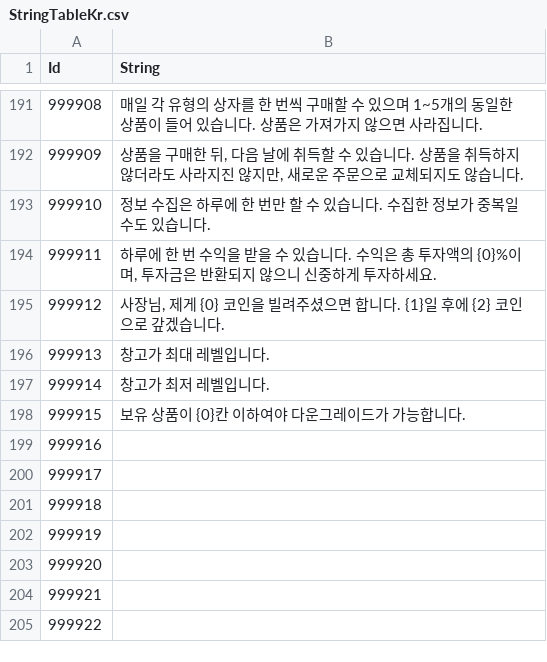
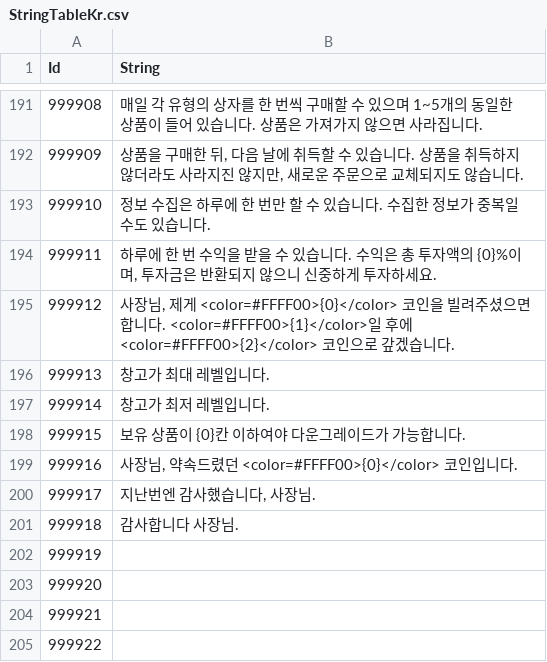
Before and after one commit to Thirdwave03/Unity_MiniTP_LoM, a CSV file: Assets/Resources/Tables/StringTableKr.csv, drawn as a sheet; only a part is shown, gaps mark what is left out.

```diff
--- a/Assets/Resources/Tables/StringTableKr.csv
+++ b/Assets/Resources/Tables/StringTableKr.csv
@@ -194,3 +194,3 @@
 999911,"하루에 한 번 수익을 받을 수 있습니다. 수익은 총 투자액의 {0}%이며, 투자금은 반환되지 않으니 신중하게 투자하세요."
-999912,"사장님, 제게 {0} 코인을 빌려주셨으면 합니다. {1}일 후에 {2} 코인으로 갚겠습니다."
+999912,"사장님, 제게 <color=#FFFF00>{0}</color> 코인을 빌려주셨으면 합니다. <color=#FFFF00>{1}</color>일 후에 <color=#FFFF00>{2}</color> 코인으로 갚겠습니다."
 999913,창고가 최대 레벨입니다.
@@ -198,5 +198,5 @@
 999915,보유 상품이 {0}칸 이하여야 다운그레이드가 가능합니다.
-999916,
-999917,
-999918,
+999916,"사장님, 약속드렸던 <color=#FFFF00>{0}</color> 코인입니다."
+999917,"지난번엔 감사했습니다, 사장님."
+999918,감사합니다 사장님.
 999919,
```
Also changed, not shown: Assets/Resources/Tables/StringTableEn.csv, 7 other files.
